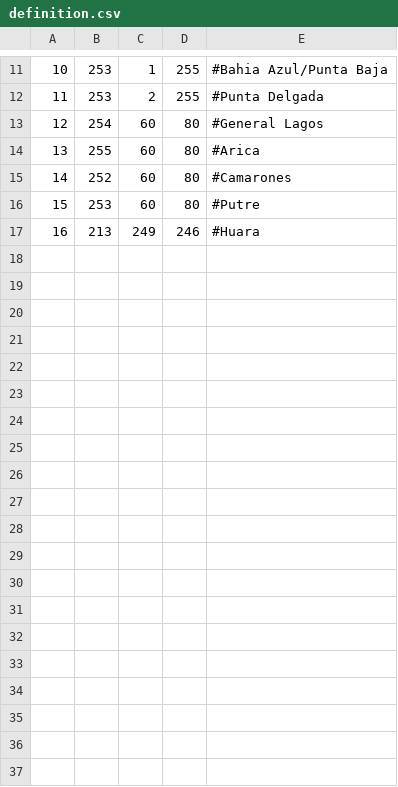
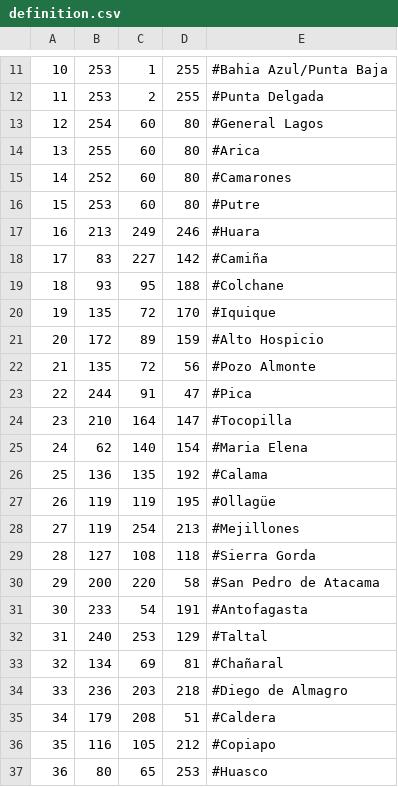
Before and after one commit to IgnacioRelictaSoftwares/Prince-Heinrich-Strategy-Engine-DEMO, a CSV file: map/definition.csv, drawn as a sheet; only a part is shown, gaps mark what is left out; the diff covers the shown part only; the diff names each change by its address in the sheet, - before the commit and + after, or states it on an @@ line.

```diff
--- a/map/definition.csv
+++ b/map/definition.csv
+row 18: 17 | 83 | 227 | 142 | #Camiña
+row 19: 18 | 93 | 95 | 188 | #Colchane
+row 20: 19 | 135 | 72 | 170 | #Iquique
+row 21: 20 | 172 | 89 | 159 | #Alto Hospicio
+row 22: 21 | 135 | 72 | 56 | #Pozo Almonte
+row 23: 22 | 244 | 91 | 47 | #Pica
+row 24: 23 | 210 | 164 | 147 | #Tocopilla
+row 25: 24 | 62 | 140 | 154 | #Maria Elena
+row 26: 25 | 136 | 135 | 192 | #Calama
+row 27: 26 | 119 | 119 | 195 | #Ollagüe
+row 28: 27 | 119 | 254 | 213 | #Mejillones
+row 29: 28 | 127 | 108 | 118 | #Sierra Gorda
+row 30: 29 | 200 | 220 | 58 | #San Pedro de Atacama
+row 31: 30 | 233 | 54 | 191 | #Antofagasta
+row 32: 31 | 240 | 253 | 129 | #Taltal
+row 33: 32 | 134 | 69 | 81 | #Chañaral
+row 34: 33 | 236 | 203 | 218 | #Diego de Almagro
+row 35: 34 | 179 | 208 | 51 | #Caldera
+row 36: 35 | 116 | 105 | 212 | #Copiapo
+row 37: 36 | 80 | 65 | 253 | #Huasco
```
Also changed, not shown: 19 added rows elsewhere in this file, 4 other files.
